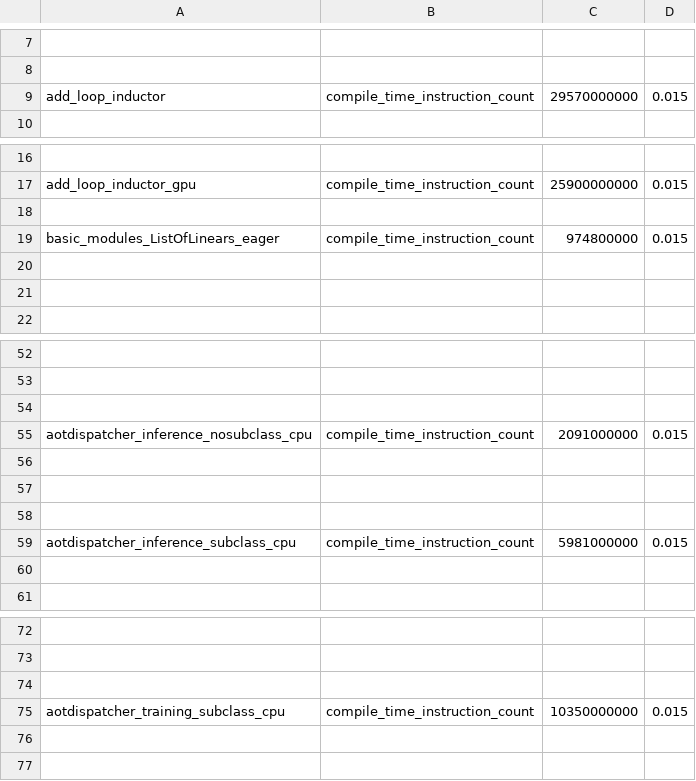
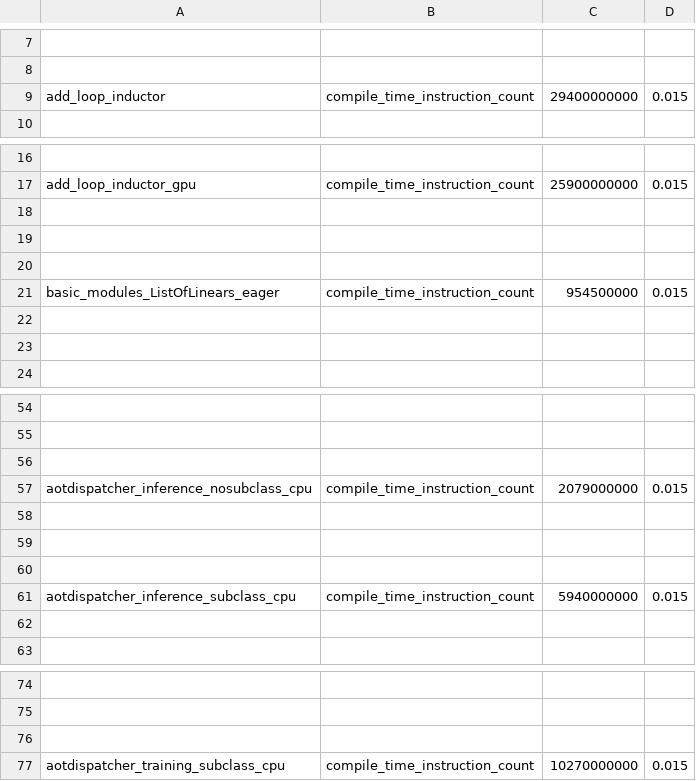
Before and after one commit to Szebebnigblack/pytorch, a CSV file: benchmarks/dynamo/pr_time_benchmarks/expected_results.csv, drawn as a sheet; only a part is shown, gaps mark what is left out; addresses are those after the commit; the diff names each change by its address in the sheet, - before the commit and + after, or states it on an @@ line.

Commit message:
[dynamo][compile-time] Cache the cleaned insturctions while inlining (#153333)
Pull Request resolved: https://github.com/pytorch/pytorch/pull/153333
Approved by: https://github.com/StrongerXi, https://github.com/jansel, https://github.com/williamwen42

```diff
--- a/benchmarks/dynamo/pr_time_benchmarks/expected_results.csv
+++ b/benchmarks/dynamo/pr_time_benchmarks/expected_results.csv
-C9: 29570000000
+C9: 29400000000
+row 19: (empty)
+row 20: (empty)
-C21: 974800000
+C21: 954500000
-C57: 2091000000
+C57: 2079000000
-C61: 5981000000
+C61: 5940000000
-C77: 10350000000
+C77: 10270000000
```
Also changed, not shown: 3 other files.
